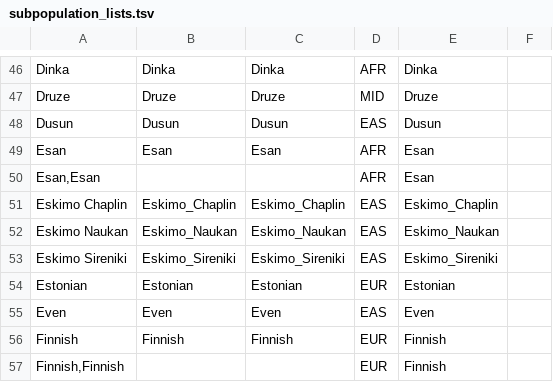
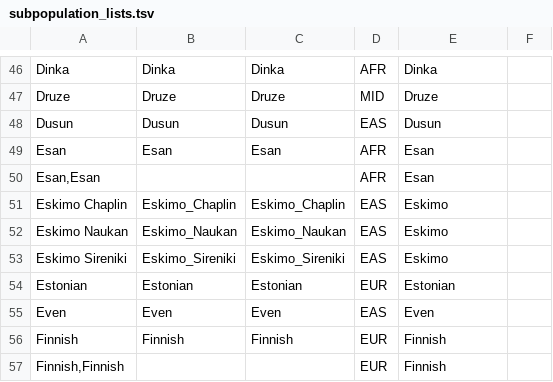
Before and after one commit to SauersML/genomic_pca, a TSV file: data/subpopulation_lists.tsv, drawn as a sheet; only a part is shown, gaps mark what is left out.

Commit message:
Update subpopulation_lists.tsv

```diff
--- a/data/subpopulation_lists.tsv
+++ b/data/subpopulation_lists.tsv
@@ -50,5 +50,5 @@ Esan	Esan	Esan	AFR	Esan
 Esan,Esan			AFR	Esan	
-Eskimo Chaplin	Eskimo_Chaplin	Eskimo_Chaplin	EAS	Eskimo_Chaplin	
-Eskimo Naukan	Eskimo_Naukan	Eskimo_Naukan	EAS	Eskimo_Naukan	
-Eskimo Sireniki	Eskimo_Sireniki	Eskimo_Sireniki	EAS	Eskimo_Sireniki	
+Eskimo Chaplin	Eskimo_Chaplin	Eskimo_Chaplin	EAS	Eskimo	
+Eskimo Naukan	Eskimo_Naukan	Eskimo_Naukan	EAS	Eskimo	
+Eskimo Sireniki	Eskimo_Sireniki	Eskimo_Sireniki	EAS	Eskimo	
 Estonian	Estonian	Estonian	EUR	Estonian	
```
